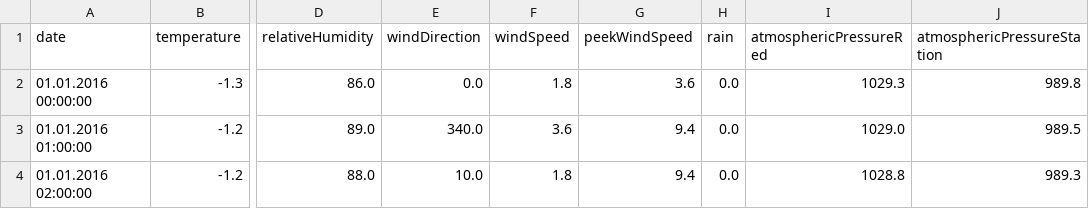
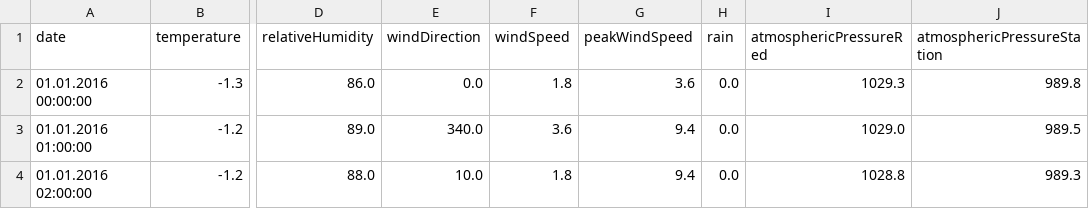
Before and after one commit to chrsi/zamg-weather-data, a CSV file: data/all.csv, drawn as a sheet; only a part is shown, gaps mark what is left out; the diff names each change by its address in the sheet, - before the commit and + after, or states it on an @@ line.

Commit message:
fixed type: Peek Wind Speed => Peak Wind Speed

```diff
--- a/data/all.csv
+++ b/data/all.csv
-G1: peekWindSpeed
+G1: peakWindSpeed
```
Also changed, not shown: 1 other file.
